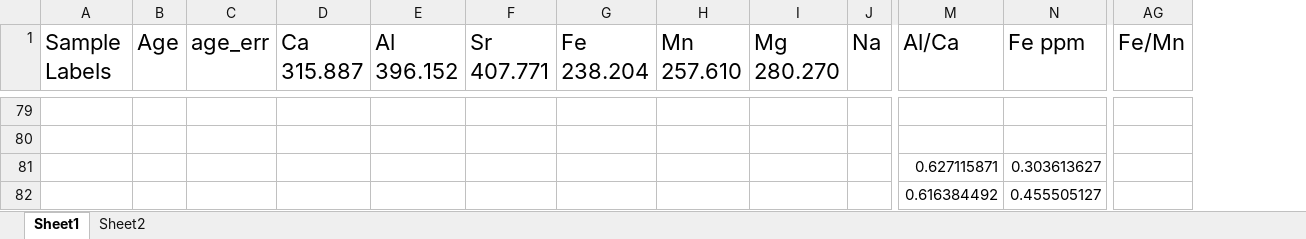
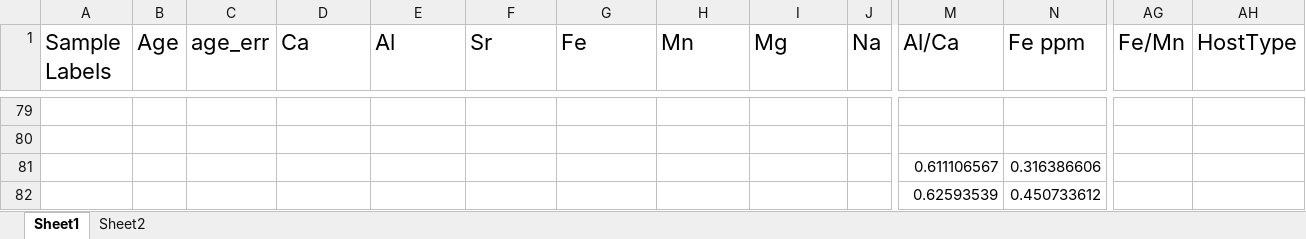
Before and after one commit to xyl96/Devonian-weathering-model, an Excel workbook: carb_Summary.xlsx, sheet Sheet1, drawn as a sheet; only a part is shown, gaps mark what is left out; values as stored, in another font and other column widths than the file's, no borders; removed rows and columns are numbered as before the commit, all else as after; rows hold the shown columns only; the diff covers the shown part only; the diff names each change by its address in the sheet, - before the commit and + after, or states it on an @@ line.

Commit message:
Add files via upload

```diff
--- a/carb_Summary.xlsx (sheet Sheet1)
+++ b/carb_Summary.xlsx (sheet Sheet1)
+column AH (HostType), empty
-D1: Ca 315.887
+D1: Ca
-E1: Al 396.152
+E1: Al
-F1: Sr 407.771
+F1: Sr
-G1: Fe 238.204
+G1: Fe
-H1: Mn 257.610
+H1: Mn
-I1: Mg 280.270
+I1: Mg
-row 81:  |  |  |  |  |  |  |  |  |  | 0.627115871 | 0.303613627
-row 82:  |  |  |  |  |  |  |  |  |  | 0.616384492 | 0.455505127
+row 81:  |  |  |  |  |  |  |  |  |  | 0.611106567 | 0.316386606
+row 82:  |  |  |  |  |  |  |  |  |  | 0.62593539 | 0.450733612
```
Also changed, not shown: 2 added rows, 2 removed rows and 68 moved rows elsewhere in this sheet, formulas that keep their value.
